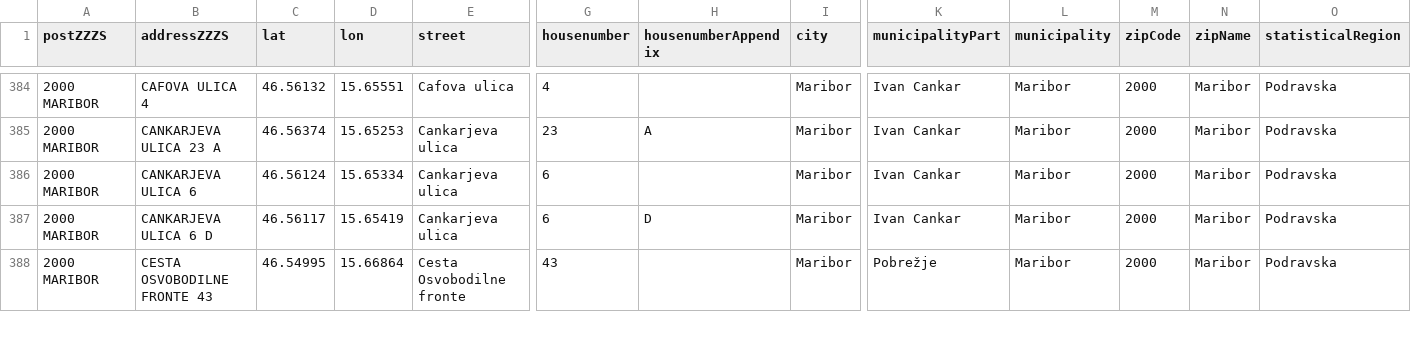
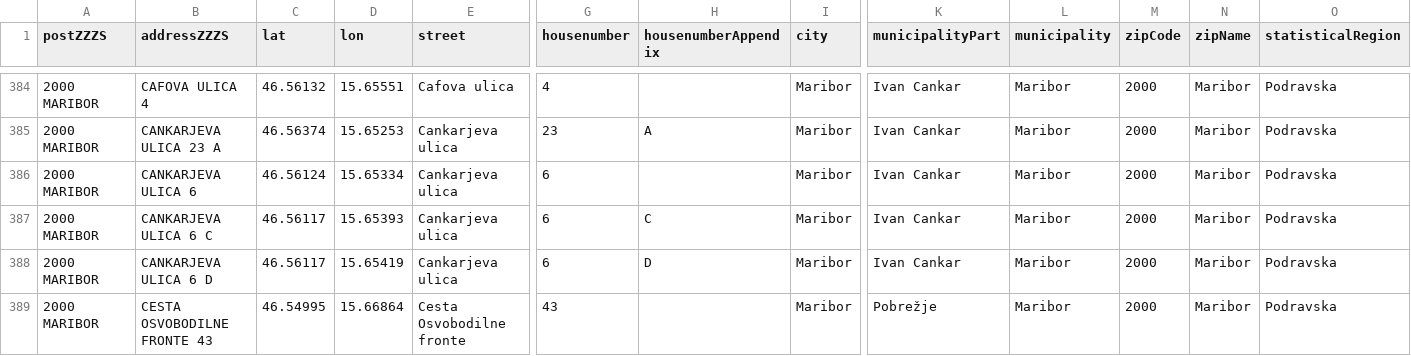
Before and after one commit to sledilnik/zdravniki-data, a CSV file: gurs/addresses.csv, drawn as a sheet; only a part is shown, gaps mark what is left out; rows hold the shown columns only; the diff names each change by its address in the sheet, - before the commit and + after, or states it on an @@ line.

```diff
--- a/gurs/addresses.csv
+++ b/gurs/addresses.csv
+row 387: 2000 MARIBOR | CANKARJEVA ULICA 6 C | 46.56117 | 15.65393 | Cankarjeva ulica | 6 | C | Maribor | Ivan Cankar | Maribor | 2000 | Maribor | Podravska
```
